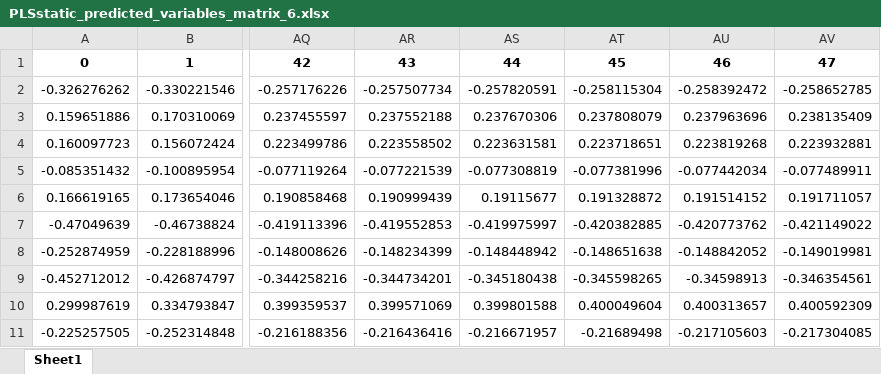
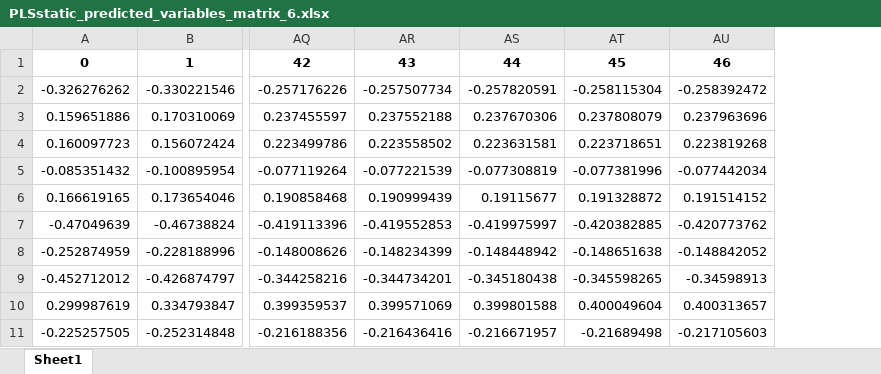
Before and after one commit to mayacamstra/04.-Models, an Excel workbook: PLSstatic_predicted_variables_matrix_6.xlsx, sheet Sheet1, drawn as a sheet; only a part is shown, gaps mark what is left out; values as stored, in another font and other column widths than the file's, no borders; the diff names each change by its address in the sheet, - before the commit and + after, or states it on an @@ line.

```diff
--- a/PLSstatic_predicted_variables_matrix_6.xlsx (sheet Sheet1)
+++ b/PLSstatic_predicted_variables_matrix_6.xlsx (sheet Sheet1)
-column AV, rows 1-11: 47 | -0.258652785 | 0.238135409 | 0.223932881 | -0.077489911 | 0.191711057 | -0.421149022 | -0.149019981 | -0.346354561 | 0.400592309 | -0.217304085
```
Also changed, not shown: PLSstatic_predicted_variables_matrix_10.xlsx, PLSstatic_predicted_variables_matrix_11.xlsx, 24 other files.
